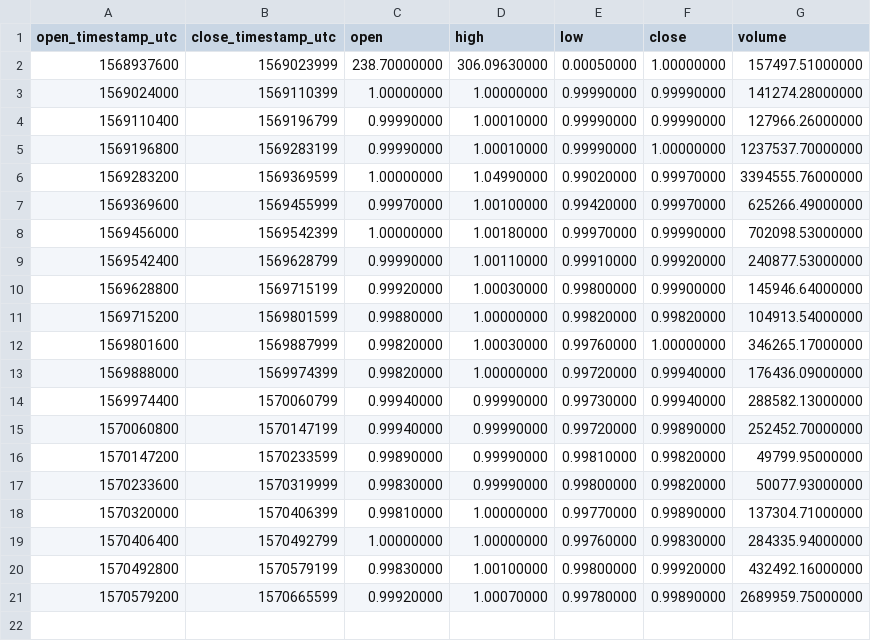
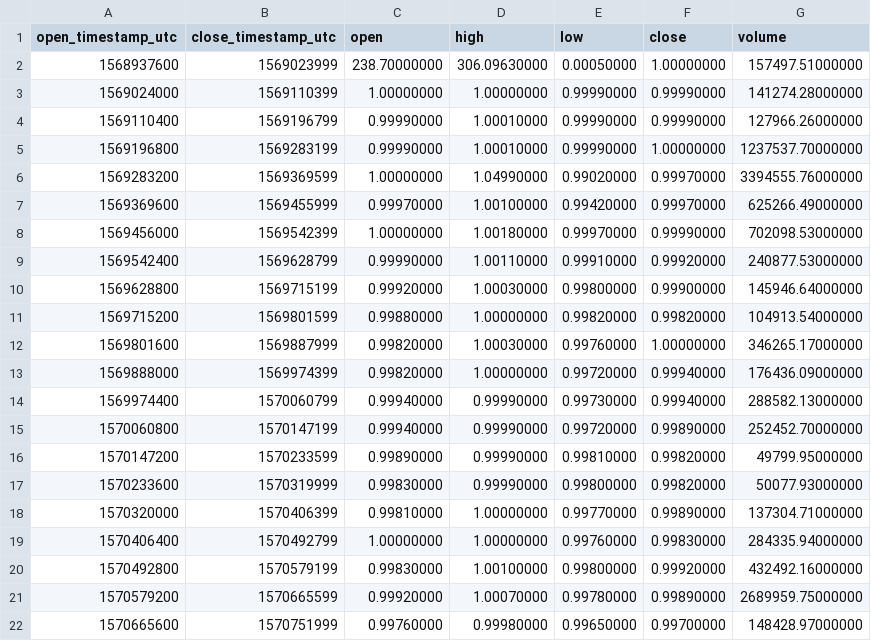
Before and after one commit to cryptobigbro/binance-BUSDUSDT, a CSV file: binance-BUSDUSDT-1d.csv, drawn as a sheet; the diff names each change by its address in the sheet, - before the commit and + after, or states it on an @@ line.

```diff
--- a/binance-BUSDUSDT-1d.csv
+++ b/binance-BUSDUSDT-1d.csv
+row 22: 1570665600 | 1570751999 | 0.99760000 | 0.99980000 | 0.99650000 | 0.99700000 | 148428.97000000
```
Also changed, not shown: binance-BUSDUSDT-1h.csv, 1 other file.
